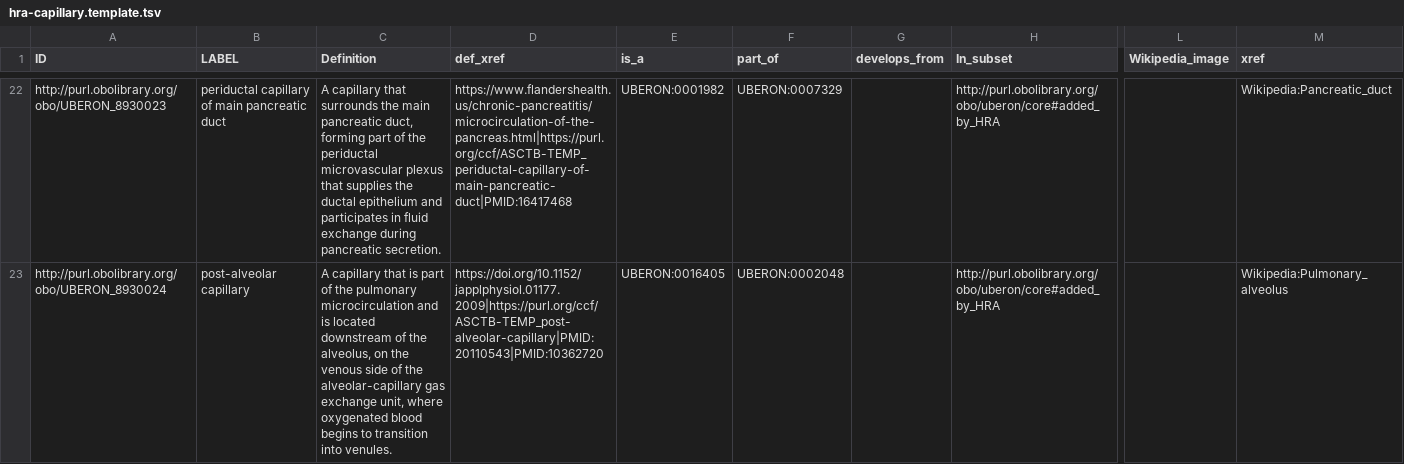
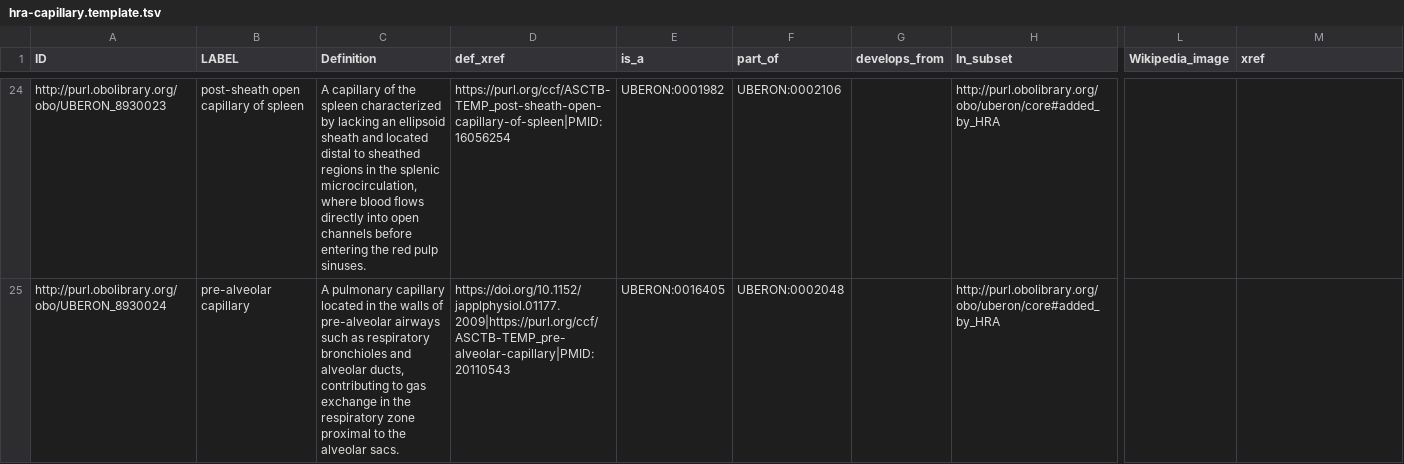
Before and after one commit to obophenotype/uberon, a TSV file: src/templates/hra-capillary.template.tsv, drawn as a sheet; only a part is shown, gaps mark what is left out; addresses are those after the commit; the diff covers the shown part only; the diff names each change by its address in the sheet, - before the commit and + after, or states it on an @@ line.

Commit message:
Update capillary template labels, merges, and IDs
1. modify the term label from 'arterial capillary' to 'capillary of spleen', update definition and references, and provide is_a and part_of UBERON term.\n2. merge terms with same label.\n3. reassigned IDs.\n\nSigned-off-by: @dragon-ai-agent

```diff
--- a/src/templates/hra-capillary.template.tsv
+++ b/src/templates/hra-capillary.template.tsv
-B24 (LABEL): periductal capillary of main pancreatic duct
+B24 (LABEL): post-sheath open capillary of spleen
-C24 (Definition): A capillary that surrounds the main pancreatic duct, forming part of the periductal microvascular plexus that supplies the ductal epithelium and participates in fluid exchange during pancreatic secretion.
+C24 (Definition): A capillary of the spleen characterized by lacking an ellipsoid sheath and located distal to sheathed regions in the splenic microcirculation, where blood flows directly into open channels before entering the red pulp sinuses.
-D24 (def_xref): https://www.flandershealth.us/chronic-pancreatitis/microcirculation-of-the-pancreas.html|https://purl.org/ccf/ASCTB-TEMP_periductal-capillary-of-main-pancreatic-duct|PMID:16417468
+D24 (def_xref): https://purl.org/ccf/ASCTB-TEMP_post-sheath-open-capillary-of-spleen|PMID:16056254
-F24 (part_of): UBERON:0007329
+F24 (part_of): UBERON:0002106
-M24 (xref): Wikipedia:Pancreatic_duct
+M24 (xref): (empty)
-B25 (LABEL): post-alveolar capillary
+B25 (LABEL): pre-alveolar capillary
-C25 (Definition): A capillary that is part of the pulmonary microcirculation and is located downstream of the alveolus, on the venous side of the alveolar-capillary gas exchange unit, where oxygenated blood begins to transition into venules.
+C25 (Definition): A pulmonary capillary located in the walls of pre-alveolar airways such as respiratory bronchioles and alveolar ducts, contributing to gas exchange in the respiratory zone proximal to the alveolar sacs.
-D25 (def_xref): https://doi.org/10.1152/japplphysiol.01177.2009|https://purl.org/ccf/ASCTB-TEMP_post-alveolar-capillary|PMID:20110543|PMID:10362720
+D25 (def_xref): https://doi.org/10.1152/japplphysiol.01177.2009|https://purl.org/ccf/ASCTB-TEMP_pre-alveolar-capillary|PMID:20110543
-M25 (xref): Wikipedia:Pulmonary_alveolus
+M25 (xref): (empty)
```
Also changed, not shown: 2 added rows, 3 removed rows and 130 edited cells elsewhere in this file.
